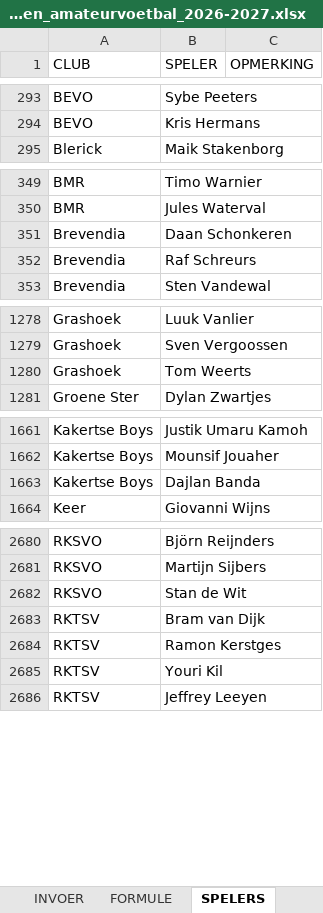
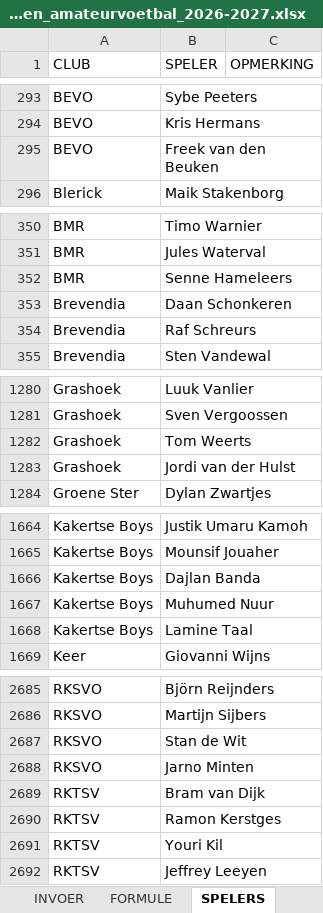
Before and after one commit to torstenfaruhn/test-tool, an Excel workbook: static/docs/Uitslagen_amateurvoetbal_2026-2027.xlsx, sheet SPELERS, drawn as a sheet; only a part is shown, gaps mark what is left out; values as stored, in another font and other column widths than the file's, no borders; table styles not drawn; the diff covers the shown part only; the diff names each change by its address in the sheet, - before the commit and + after, or states it on an @@ line.

Commit message:
uitslagendocument update

```diff
--- a/static/docs/Uitslagen_amateurvoetbal_2026-2027.xlsx (sheet SPELERS)
+++ b/static/docs/Uitslagen_amateurvoetbal_2026-2027.xlsx (sheet SPELERS)
+row 295: BEVO | Freek van den Beuken
+row 352: BMR | Senne Hameleers
+row 1283: Grashoek | Jordi van der Hulst
+row 1667: Kakertse Boys | Muhumed Nuur
+row 1668: Kakertse Boys | Lamine Taal
+row 2688: RKSVO | Jarno Minten
```
Also changed, not shown: 1 added row and 3 edited cells elsewhere in this sheet.
